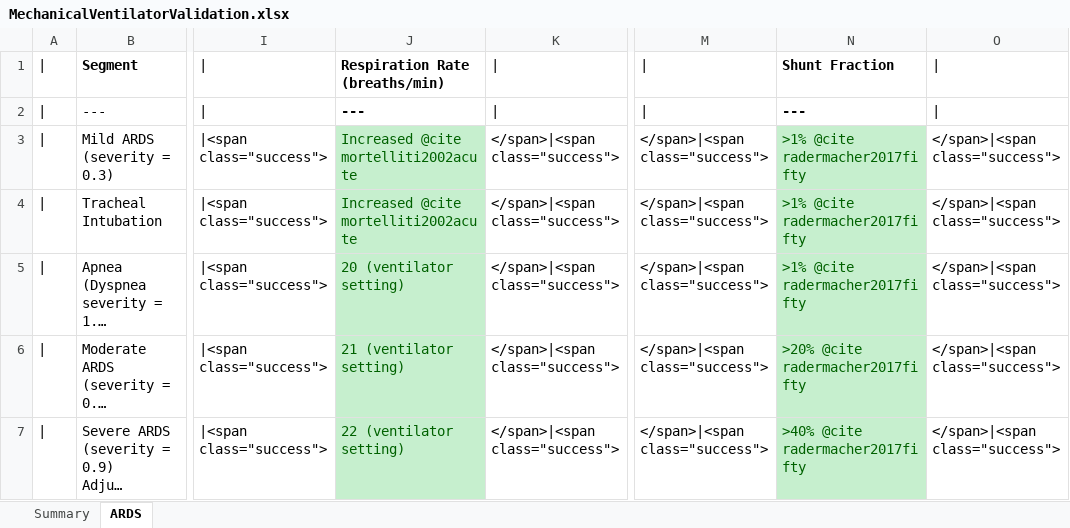
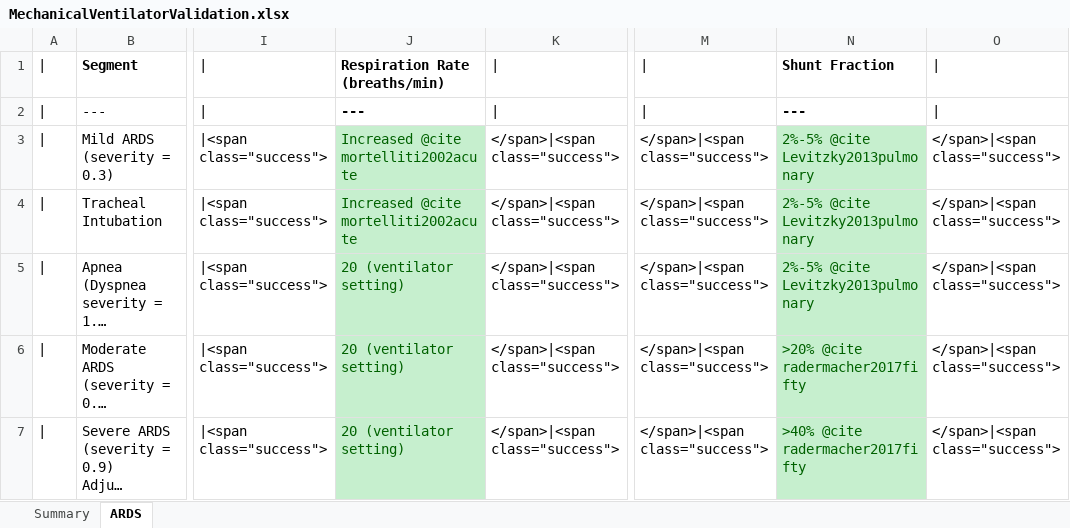
Before and after one commit to shawnhuyiwen/pulse, an Excel workbook: data/human/adult/validation/Scenarios/MechanicalVentilatorValidation.xlsx, sheet ARDS, drawn as a sheet; only a part is shown, gaps mark what is left out; long unchanged cells end in …; values as stored, in another font and other column widths than the file's, no borders; the diff names each change by its address in the sheet, - before the commit and + after, or states it on an @@ line.

Commit message:
Added hyperoxemia and hypocapnia events. Tweaked mechanical ventilator ARDS validation matrix.

```diff
--- a/data/human/adult/validation/Scenarios/MechanicalVentilatorValidation.xlsx (sheet ARDS)
+++ b/data/human/adult/validation/Scenarios/MechanicalVentilatorValidation.xlsx (sheet ARDS)
-N3:N5: >1% @cite radermacher2017fifty
+N3:N5: 2%-5% @cite Levitzky2013pulmonary
-J6: 21 (ventilator setting)
+J6: 20 (ventilator setting)
-J7: 22 (ventilator setting)
+J7: 20 (ventilator setting)
```
Also changed, not shown: 4 other files.
